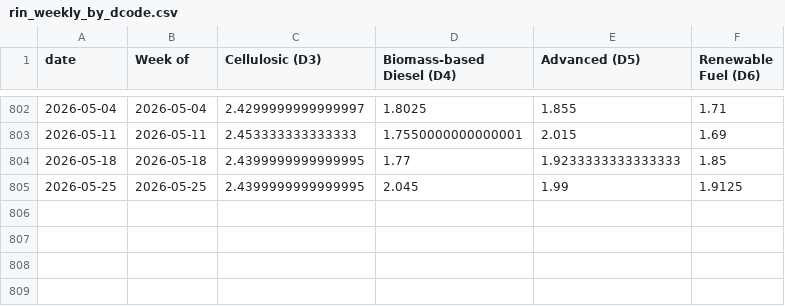
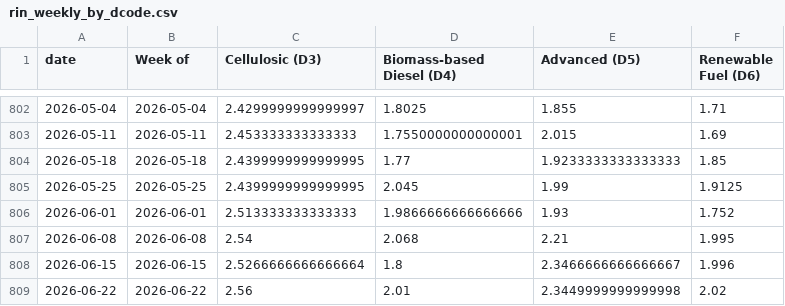
Before and after one commit to hruck/growthenergy-dashboard-data, a CSV file: rins/rin_weekly_by_dcode.csv, drawn as a sheet; only a part is shown, gaps mark what is left out; the diff names each change by its address in the sheet, - before the commit and + after, or states it on an @@ line.

```diff
--- a/rins/rin_weekly_by_dcode.csv
+++ b/rins/rin_weekly_by_dcode.csv
+row 806: 2026-06-01 | 2026-06-01 | 2.513333333333333 | 1.9866666666666666 | 1.93 | 1.752
+row 807: 2026-06-08 | 2026-06-08 | 2.54 | 2.068 | 2.21 | 1.995
+row 808: 2026-06-15 | 2026-06-15 | 2.5266666666666664 | 1.8 | 2.3466666666666667 | 1.996
+row 809: 2026-06-22 | 2026-06-22 | 2.56 | 2.01 | 2.3449999999999998 | 2.02
```
Also changed, not shown: rins/rin_annual_by_dcode.csv, rins/rin_monthly_by_dcode.csv.
